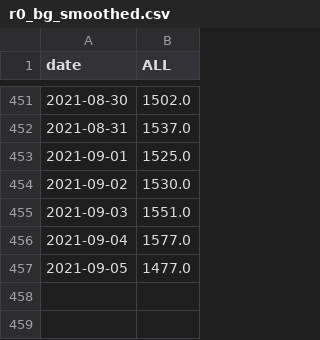
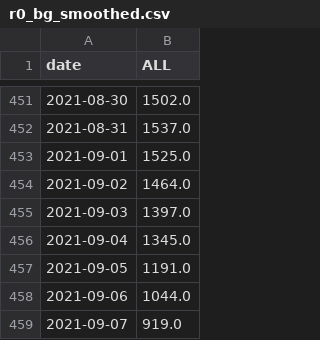
Before and after one commit to svilens/covid-bulgaria, a CSV file: dash_data/r0_bg_smoothed.csv, drawn as a sheet; only a part is shown, gaps mark what is left out.

```diff
--- a/dash_data/r0_bg_smoothed.csv
+++ b/dash_data/r0_bg_smoothed.csv
@@ -453,5 +453,7 @@ date,ALL
 2021-09-01,1525.0
-2021-09-02,1530.0
-2021-09-03,1551.0
-2021-09-04,1577.0
-2021-09-05,1477.0
+2021-09-02,1464.0
+2021-09-03,1397.0
+2021-09-04,1345.0
+2021-09-05,1191.0
+2021-09-06,1044.0
+2021-09-07,919.0
```
Also changed, not shown: dash_data/r0_bg_original.csv, dash_data/r0_bg_r0.csv, 10 other files.
